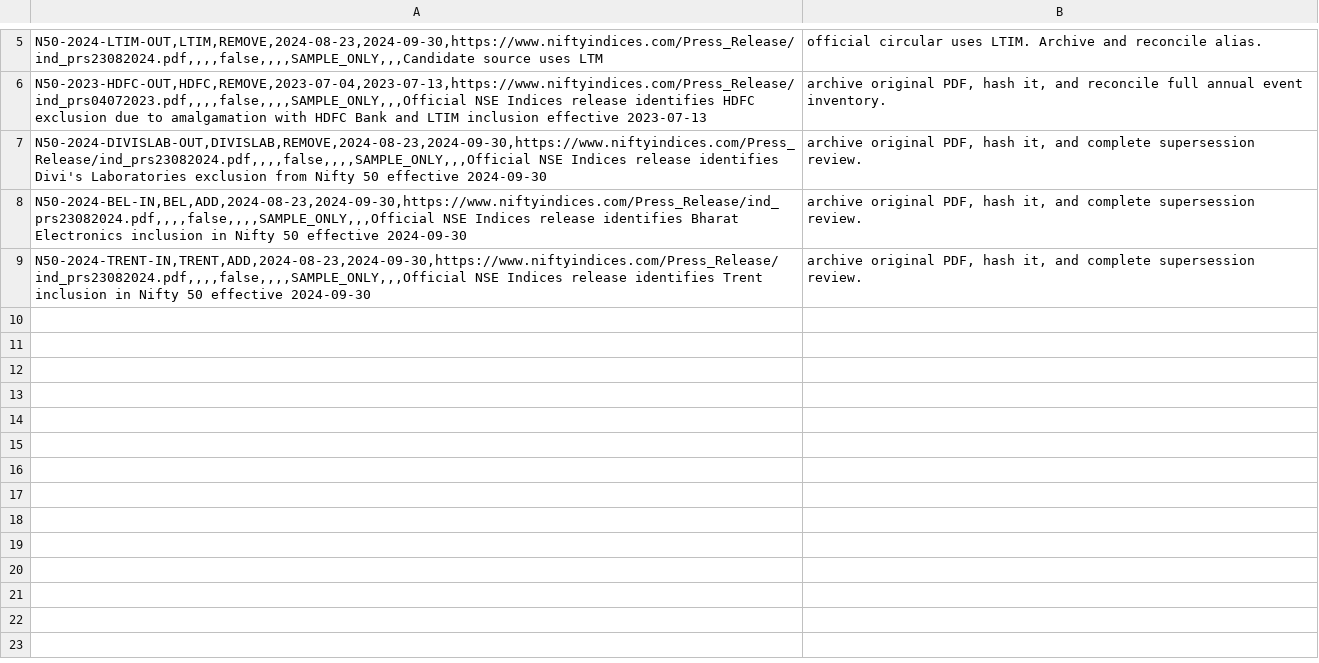
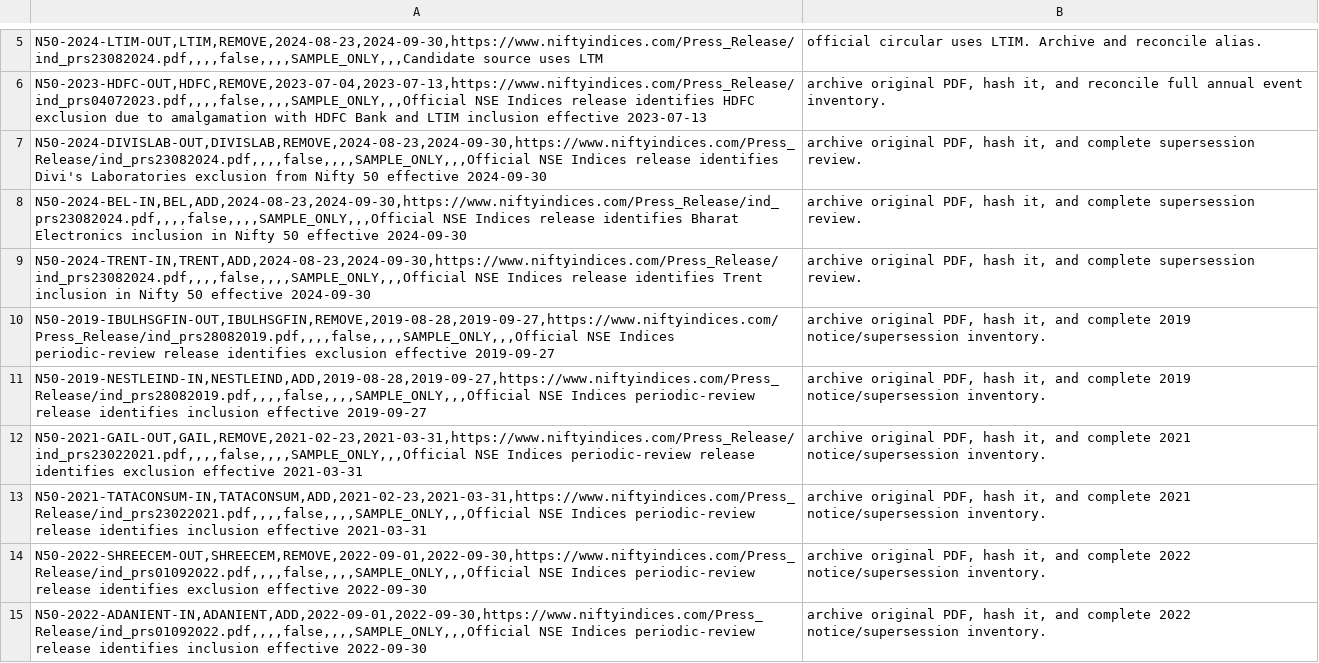
Before and after one commit to vishwasgarg5/Trader, a CSV file: data/reference/nifty50_transition_register.csv, drawn as a sheet; only a part is shown, gaps mark what is left out.

Commit message:
research: add official 2019-22 Nifty 50 transition candidates

```diff
--- a/data/reference/nifty50_transition_register.csv
+++ b/data/reference/nifty50_transition_register.csv
@@ -9 +9,7 @@ N50-2024-BEL-IN,BEL,ADD,2024-08-23,2024-09-30,https://www.niftyindices.com/Press
 N50-2024-TRENT-IN,TRENT,ADD,2024-08-23,2024-09-30,https://www.niftyindices.com/Press_Release/ind_prs23082024.pdf,,,,false,,,,SAMPLE_ONLY,,,Official NSE Indices release identifies Trent inclusion in Nifty 50 effective 2024-09-30; archive original PDF, hash it, and complete supersession review.
+N50-2019-IBULHSGFIN-OUT,IBULHSGFIN,REMOVE,2019-08-28,2019-09-27,https://www.niftyindices.com/Press_Release/ind_prs28082019.pdf,,,,false,,,,SAMPLE_ONLY,,,Official NSE Indices periodic-review release identifies exclusion effective 2019-09-27; archive original PDF, hash it, and complete 2019 notice/supersession inventory.
+N50-2019-NESTLEIND-IN,NESTLEIND,ADD,2019-08-28,2019-09-27,https://www.niftyindices.com/Press_Release/ind_prs28082019.pdf,,,,false,,,,SAMPLE_ONLY,,,Official NSE Indices periodic-review release identifies inclusion effective 2019-09-27; archive original PDF, hash it, and complete 2019 notice/supersession inventory.
+N50-2021-GAIL-OUT,GAIL,REMOVE,2021-02-23,2021-03-31,https://www.niftyindices.com/Press_Release/ind_prs23022021.pdf,,,,false,,,,SAMPLE_ONLY,,,Official NSE Indices periodic-review release identifies exclusion effective 2021-03-31; archive original PDF, hash it, and complete 2021 notice/supersession inventory.
+N50-2021-TATACONSUM-IN,TATACONSUM,ADD,2021-02-23,2021-03-31,https://www.niftyindices.com/Press_Release/ind_prs23022021.pdf,,,,false,,,,SAMPLE_ONLY,,,Official NSE Indices periodic-review release identifies inclusion effective 2021-03-31; archive original PDF, hash it, and complete 2021 notice/supersession inventory.
+N50-2022-SHREECEM-OUT,SHREECEM,REMOVE,2022-09-01,2022-09-30,https://www.niftyindices.com/Press_Release/ind_prs01092022.pdf,,,,false,,,,SAMPLE_ONLY,,,Official NSE Indices periodic-review release identifies exclusion effective 2022-09-30; archive original PDF, hash it, and complete 2022 notice/supersession inventory.
+N50-2022-ADANIENT-IN,ADANIENT,ADD,2022-09-01,2022-09-30,https://www.niftyindices.com/Press_Release/ind_prs01092022.pdf,,,,false,,,,SAMPLE_ONLY,,,Official NSE Indices periodic-review release identifies inclusion effective 2022-09-30; archive original PDF, hash it, and complete 2022 notice/supersession inventory.
```
